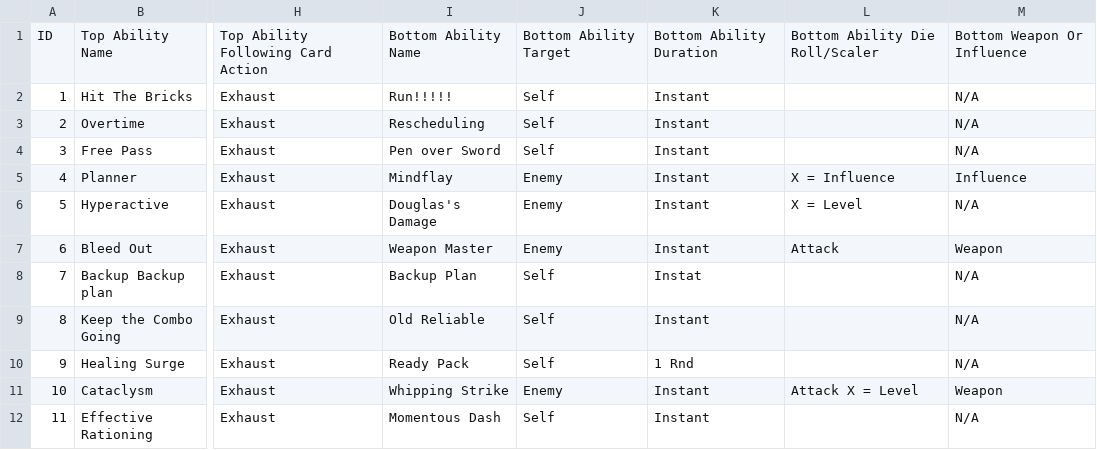
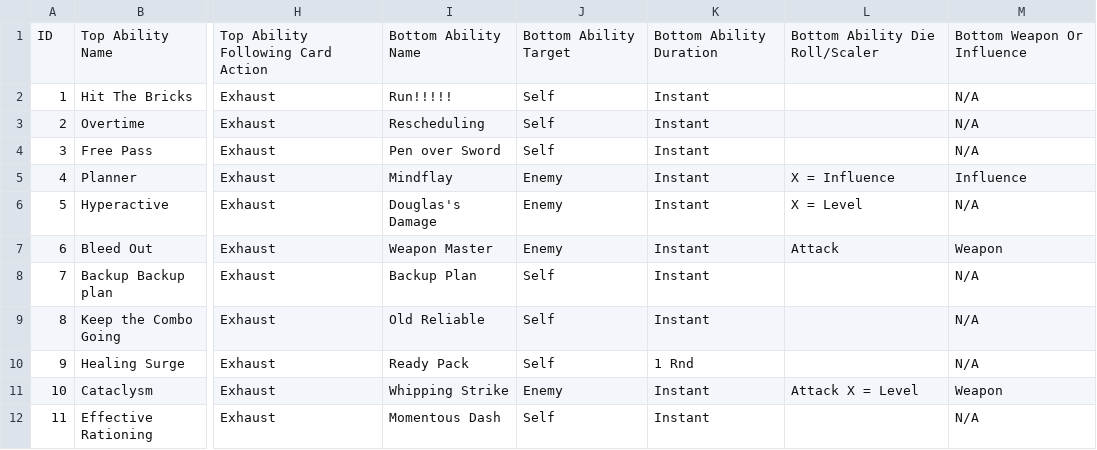
Before and after one commit to isabella232/TableTopRolePlaying_Squib, a CSV file: tactile_tabletop/Feature Cards/Tactile Tabletop Data - Feature Cards.csv, drawn as a sheet; only a part is shown, gaps mark what is left out; the diff names each change by its address in the sheet, - before the commit and + after, or states it on an @@ line.

Commit message:
fix typo

```diff
--- a/tactile_tabletop/Feature Cards/Tactile Tabletop Data - Feature Cards.csv
+++ b/tactile_tabletop/Feature Cards/Tactile Tabletop Data - Feature Cards.csv
-K8: Instat
+K8: Instant
```
